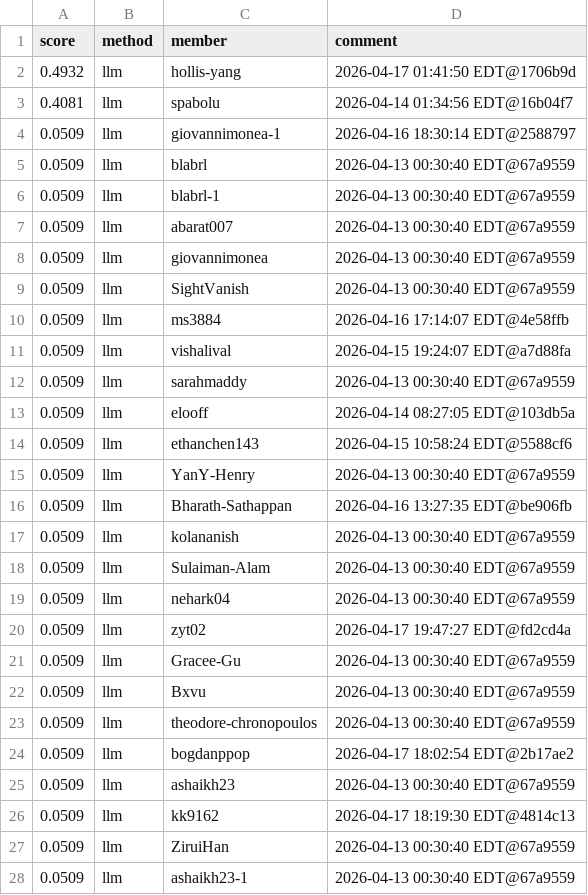
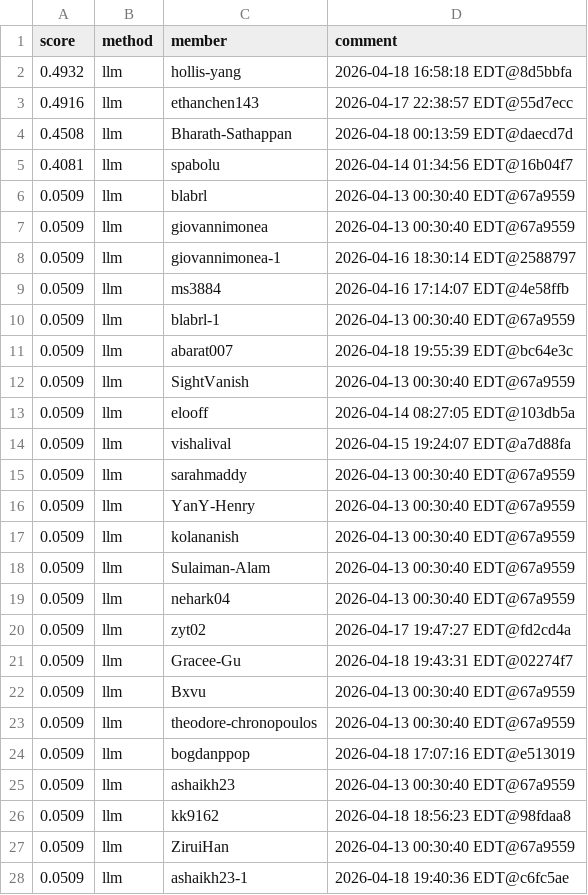
Before and after one commit to Cornell-Tech-CS5744-Spring-2026/leaderboards, a CSV file: a4/llm.csv, drawn as a sheet; only a part is shown; the diff covers the shown part only.

```diff
--- a/a4/llm.csv
+++ b/a4/llm.csv
@@ -1,17 +1,17 @@
 score,method,member,comment
-0.4932,llm,hollis-yang,2026-04-17 01:41:50 EDT@1706b9d
+0.4932,llm,hollis-yang,2026-04-18 16:58:18 EDT@8d5bbfa
+0.4916,llm,ethanchen143,2026-04-17 22:38:57 EDT@55d7ecc
+0.4508,llm,Bharath-Sathappan,2026-04-18 00:13:59 EDT@daecd7d
 0.4081,llm,spabolu,2026-04-14 01:34:56 EDT@16b04f7
+0.0509,llm,blabrl,2026-04-13 00:30:40 EDT@67a9559
+0.0509,llm,giovannimonea,2026-04-13 00:30:40 EDT@67a9559
 0.0509,llm,giovannimonea-1,2026-04-16 18:30:14 EDT@2588797
-0.0509,llm,blabrl,2026-04-13 00:30:40 EDT@67a9559
+0.0509,llm,ms3884,2026-04-16 17:14:07 EDT@4e58ffb
 0.0509,llm,blabrl-1,2026-04-13 00:30:40 EDT@67a9559
-0.0509,llm,abarat007,2026-04-13 00:30:40 EDT@67a9559
-0.0509,llm,giovannimonea,2026-04-13 00:30:40 EDT@67a9559
+0.0509,llm,abarat007,2026-04-18 19:55:39 EDT@bc64e3c
 0.0509,llm,SightVanish,2026-04-13 00:30:40 EDT@67a9559
-0.0509,llm,ms3884,2026-04-16 17:14:07 EDT@4e58ffb
+0.0509,llm,elooff,2026-04-14 08:27:05 EDT@103db5a
 0.0509,llm,vishalival,2026-04-15 19:24:07 EDT@a7d88fa
 0.0509,llm,sarahmaddy,2026-04-13 00:30:40 EDT@67a9559
-0.0509,llm,elooff,2026-04-14 08:27:05 EDT@103db5a
-0.0509,llm,ethanchen143,2026-04-15 10:58:24 EDT@5588cf6
 0.0509,llm,YanY-Henry,2026-04-13 00:30:40 EDT@67a9559
-0.0509,llm,Bharath-Sathappan,2026-04-16 13:27:35 EDT@be906fb
 0.0509,llm,kolananish,2026-04-13 00:30:40 EDT@67a9559
@@ -20,9 +20,9 @@ score,method,member,comment
 0.0509,llm,zyt02,2026-04-17 19:47:27 EDT@fd2cd4a
-0.0509,llm,Gracee-Gu,2026-04-13 00:30:40 EDT@67a9559
+0.0509,llm,Gracee-Gu,2026-04-18 19:43:31 EDT@02274f7
 0.0509,llm,Bxvu,2026-04-13 00:30:40 EDT@67a9559
 0.0509,llm,theodore-chronopoulos,2026-04-13 00:30:40 EDT@67a9559
-0.0509,llm,bogdanppop,2026-04-17 18:02:54 EDT@2b17ae2
+0.0509,llm,bogdanppop,2026-04-18 17:07:16 EDT@e513019
 0.0509,llm,ashaikh23,2026-04-13 00:30:40 EDT@67a9559
-0.0509,llm,kk9162,2026-04-17 18:19:30 EDT@4814c13
+0.0509,llm,kk9162,2026-04-18 18:56:23 EDT@98fdaa8
 0.0509,llm,ZiruiHan,2026-04-13 00:30:40 EDT@67a9559
-0.0509,llm,ashaikh23-1,2026-04-13 00:30:40 EDT@67a9559
+0.0509,llm,ashaikh23-1,2026-04-18 19:40:36 EDT@c6fc5ae
```
Also changed, not shown: 12 added rows and 8 edited cells elsewhere in this file.
